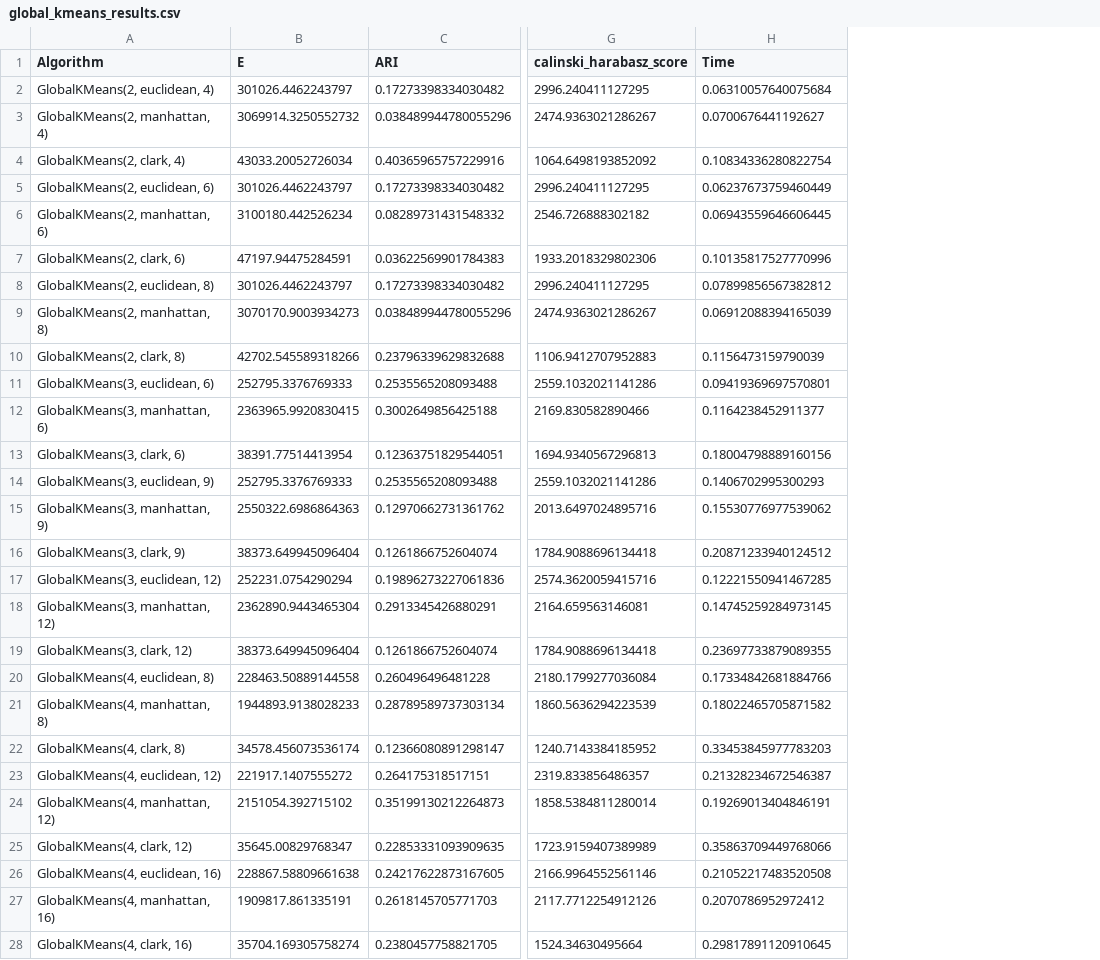
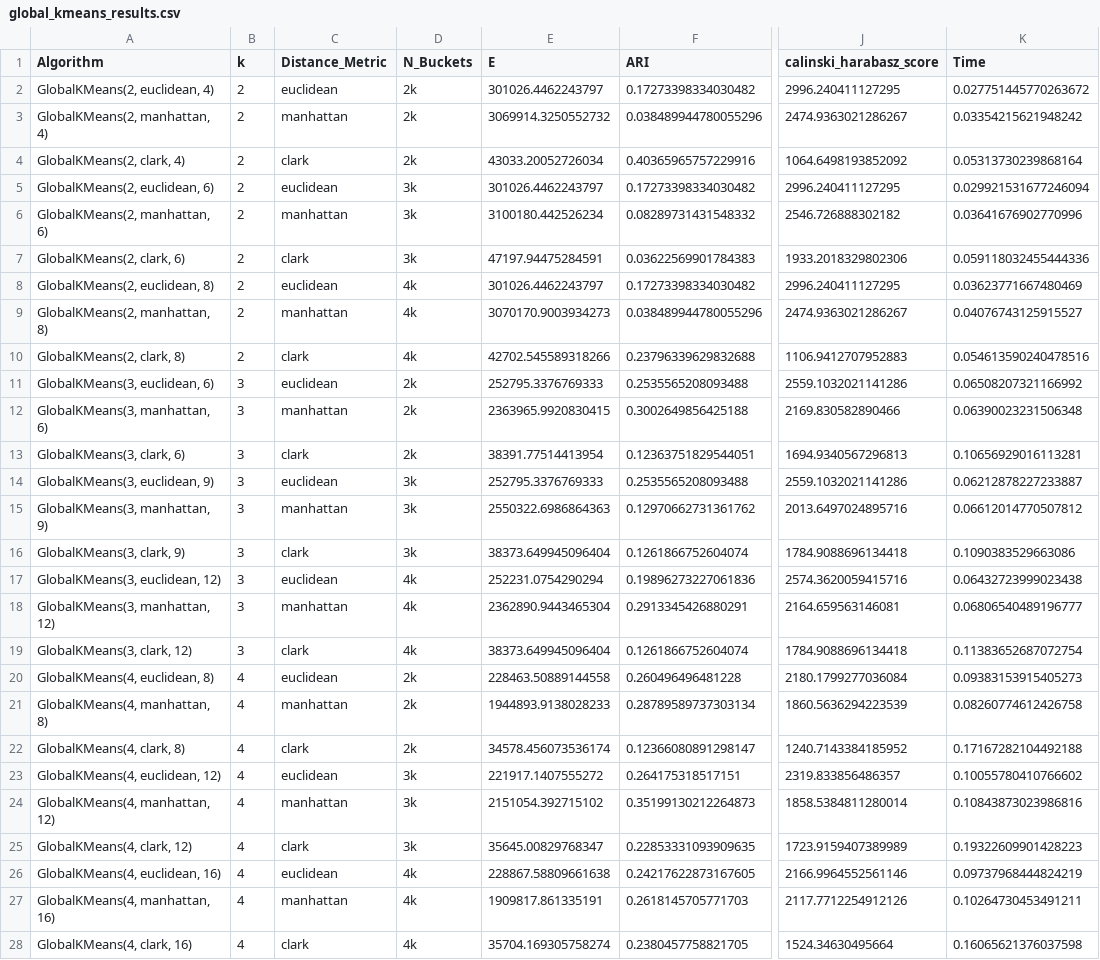
Before and after one commit to alobo01/mai-iml-2assignment, a CSV file: Mushroom/Results/CSVs/global_kmeans_results.csv, drawn as a sheet; only a part is shown, gaps mark what is left out; addresses are those after the commit; the diff covers the shown part only; the diff names each change by its address in the sheet, - before the commit and + after, or states it on an @@ line.

Commit message:
GlobalKMeans Analysis 3 datasets

```diff
--- a/Mushroom/Results/CSVs/global_kmeans_results.csv
+++ b/Mushroom/Results/CSVs/global_kmeans_results.csv
+column B (k), rows 2-28: 2 | 2 | 2 | 2 | 2 | 2 | 2 | 2 | 2 | 3 | 3 | 3 | 3 | 3 | 3 | 3 | 3 | 3 | 4 | 4 | 4 | 4 | 4 | 4 | 4 | 4 | 4
+column C (Distance_Metric), rows 2-28: euclidean | manhattan | clark | euclidean | manhattan | clark | euclidean | manhattan | clark | euclidean | manhattan | clark | euclidean | manhattan | clark | euclidean | manhattan | clark | euclidean | manhattan | clark | euclidean | manhattan | clark | euclidean | manhattan | clark
+column D (N_Buckets), rows 2-28: 2k | 2k | 2k | 3k | 3k | 3k | 4k | 4k | 4k | 2k | 2k | 2k | 3k | 3k | 3k | 4k | 4k | 4k | 2k | 2k | 2k | 3k | 3k | 3k | 4k | 4k | 4k
-K2 (Time): 0.06310057640075684
+K2 (Time): 0.027751445770263672
-K3 (Time): 0.0700676441192627
+K3 (Time): 0.03354215621948242
-K4 (Time): 0.10834336280822754
+K4 (Time): 0.05313730239868164
-K5 (Time): 0.06237673759460449
+K5 (Time): 0.029921531677246094
-K6 (Time): 0.06943559646606445
+K6 (Time): 0.03641676902770996
-K7 (Time): 0.10135817527770996
+K7 (Time): 0.059118032455444336
-K8 (Time): 0.07899856567382812
+K8 (Time): 0.03623771667480469
-K9 (Time): 0.06912088394165039
+K9 (Time): 0.04076743125915527
-K10 (Time): 0.1156473159790039
+K10 (Time): 0.054613590240478516
-K11 (Time): 0.09419369697570801
+K11 (Time): 0.06508207321166992
-K12 (Time): 0.1164238452911377
+K12 (Time): 0.06390023231506348
-K13 (Time): 0.18004798889160156
+K13 (Time): 0.10656929016113281
-K14 (Time): 0.1406702995300293
+K14 (Time): 0.06212878227233887
-K15 (Time): 0.15530776977539062
+K15 (Time): 0.06612014770507812
-K16 (Time): 0.20871233940124512
+K16 (Time): 0.1090383529663086
-K17 (Time): 0.12221550941467285
+K17 (Time): 0.06432723999023438
-K18 (Time): 0.14745259284973145
+K18 (Time): 0.06806540489196777
-K19 (Time): 0.23697733879089355
+K19 (Time): 0.11383652687072754
-K20 (Time): 0.17334842681884766
+K20 (Time): 0.09383153915405273
-K21 (Time): 0.18022465705871582
+K21 (Time): 0.08260774612426758
-K22 (Time): 0.33453845977783203
+K22 (Time): 0.17167282104492188
-K23 (Time): 0.21328234672546387
+K23 (Time): 0.10055780410766602
-K24 (Time): 0.19269013404846191
+K24 (Time): 0.10843873023986816
-K25 (Time): 0.35863709449768066
+K25 (Time): 0.19322609901428223
-K26 (Time): 0.21052217483520508
+K26 (Time): 0.09737968444824219
-K27 (Time): 0.2070786952972412
+K27 (Time): 0.10264730453491211
-K28 (Time): 0.29817891120910645
+K28 (Time): 0.16065621376037598
```
Also changed, not shown: 144 edited cells elsewhere in this file, Pen-based/Results/CSVs/global_kmeans_results.csv, 50 other files.
